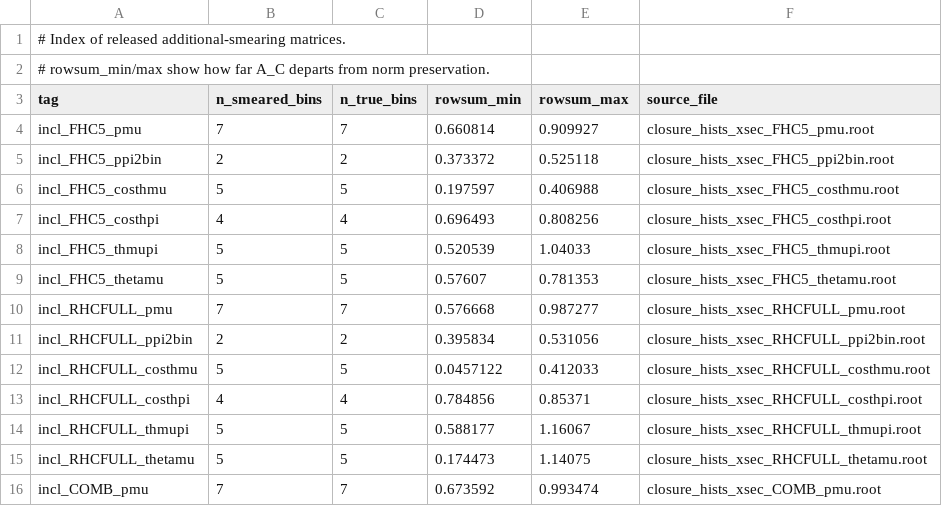
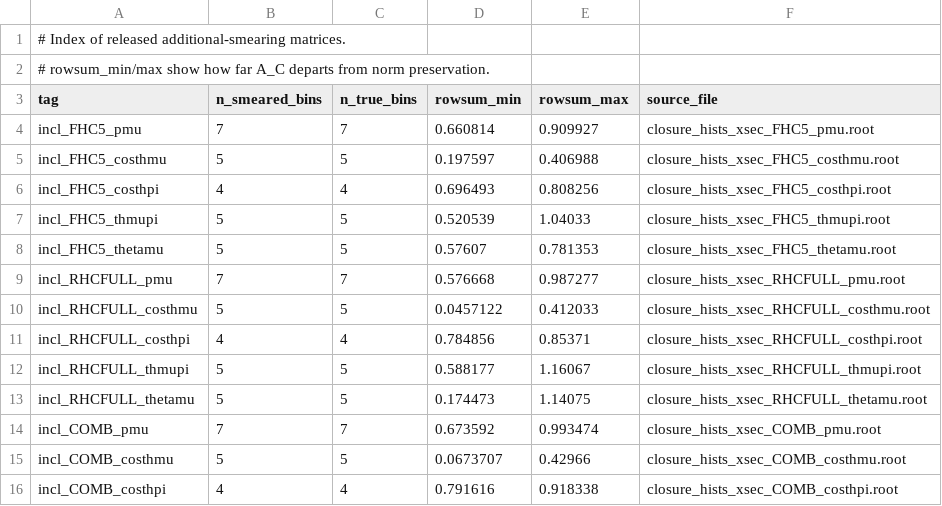
Before and after one commit to JarekNowak/FinalNuMICCpipAnalysis, a TSV file: report/data_release/index_A_C.tsv, drawn as a sheet; only a part is shown; the shorter side is filled out with more unchanged rows; the diff covers the shown part only.

```diff
--- a/report/data_release/index_A_C.tsv
+++ b/report/data_release/index_A_C.tsv
@@ -4,3 +4,2 @@ tag	n_smeared_bins	n_true_bins	rowsum_min	rowsum_max	source_file
 incl_FHC5_pmu	7	7	0.660814	0.909927	closure_hists_xsec_FHC5_pmu.root
-incl_FHC5_ppi2bin	2	2	0.373372	0.525118	closure_hists_xsec_FHC5_ppi2bin.root
 incl_FHC5_costhmu	5	5	0.197597	0.406988	closure_hists_xsec_FHC5_costhmu.root
@@ -10,3 +9,2 @@ incl_FHC5_thetamu	5	5	0.57607	0.781353	closure_hists_xsec_FHC5_thetamu.root
 incl_RHCFULL_pmu	7	7	0.576668	0.987277	closure_hists_xsec_RHCFULL_pmu.root
-incl_RHCFULL_ppi2bin	2	2	0.395834	0.531056	closure_hists_xsec_RHCFULL_ppi2bin.root
 incl_RHCFULL_costhmu	5	5	0.0457122	0.412033	closure_hists_xsec_RHCFULL_costhmu.root
```
Also changed, not shown: 22 removed rows elsewhere in this file, 28 other files.
